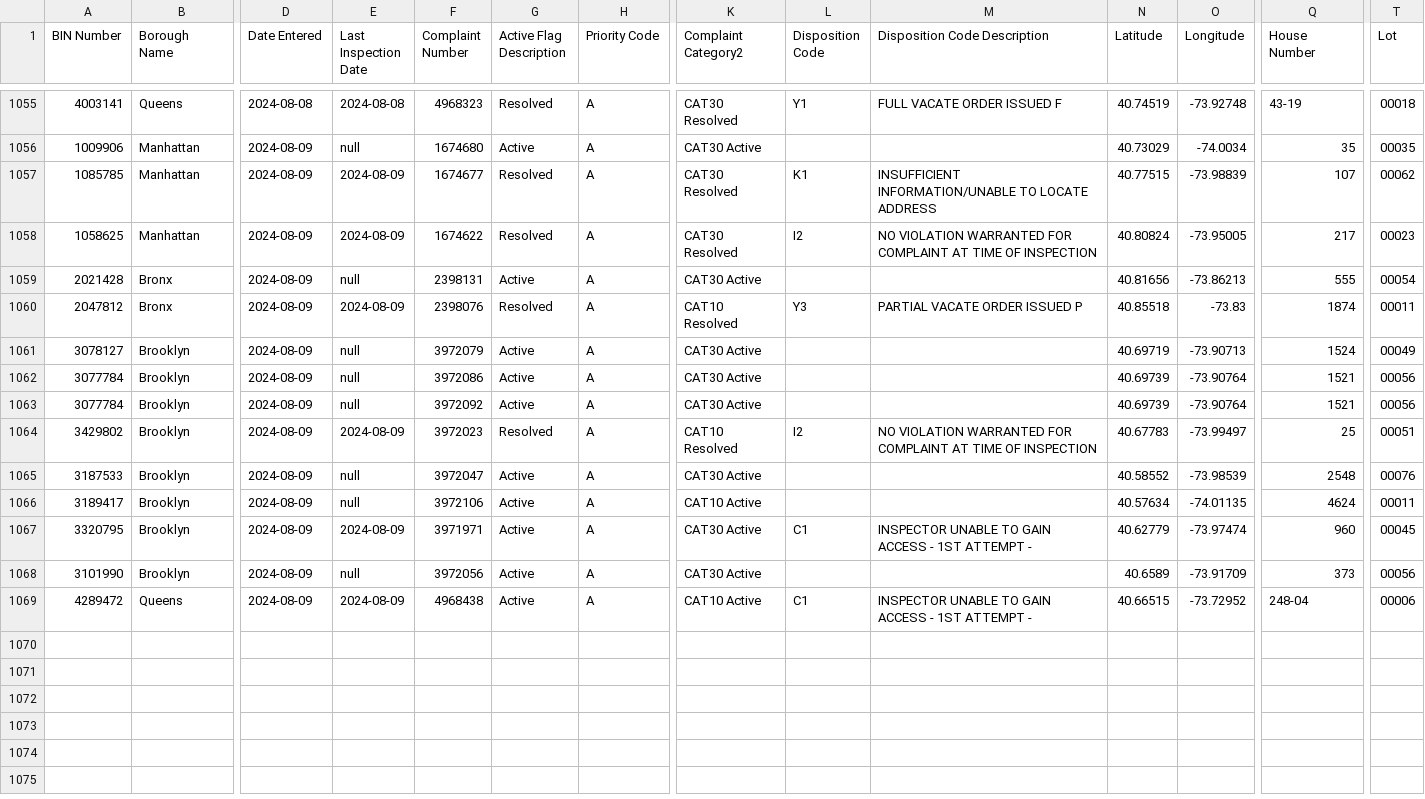
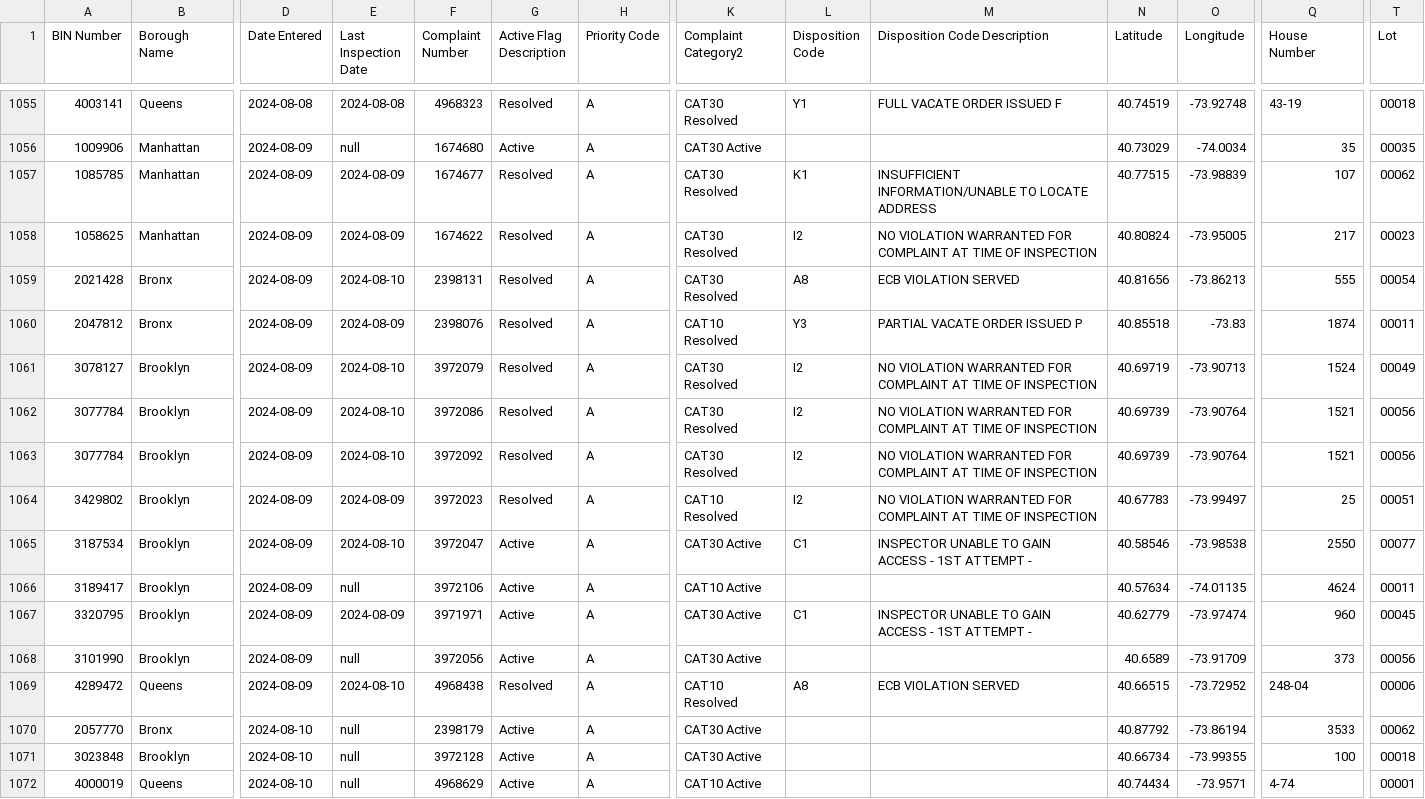
Before and after one commit to NYCDOB/EarthquakeComplaints, a CSV file: data/EarthquakeComplaints.csv, drawn as a sheet; only a part is shown, gaps mark what is left out; rows hold the shown columns only; the diff names each change by its address in the sheet, - before the commit and + after, or states it on an @@ line.

Commit message:
commit from script Sun 08/11/2024  7:00:31.84, 1072 rows

```diff
--- a/data/EarthquakeComplaints.csv
+++ b/data/EarthquakeComplaints.csv
-E1059 (Last Inspection Date): null
+E1059 (Last Inspection Date): 2024-08-10
-G1059 (Active Flag Description): Active
+G1059 (Active Flag Description): Resolved
-K1059 (Complaint Category2): CAT30 Active
+K1059 (Complaint Category2): CAT30 Resolved
-L1059 (Disposition Code): (empty)
+L1059 (Disposition Code): A8
-M1059 (Disposition Code Description): (empty)
+M1059 (Disposition Code Description): ECB VIOLATION SERVED
-E1061:E1063 (Last Inspection Date): null
+E1061:E1063 (Last Inspection Date): 2024-08-10
-G1061:G1063 (Active Flag Description): Active
+G1061:G1063 (Active Flag Description): Resolved
-K1061:K1063 (Complaint Category2): CAT30 Active
+K1061:K1063 (Complaint Category2): CAT30 Resolved
-L1061:L1063 (Disposition Code): (empty)
+L1061:L1063 (Disposition Code): I2
-M1061:M1063 (Disposition Code Description): (empty)
+M1061:M1063 (Disposition Code Description): NO VIOLATION WARRANTED FOR COMPLAINT AT TIME OF INSPECTION
-A1065 (BIN Number): 3187533
+A1065 (BIN Number): 3187534
-E1065 (Last Inspection Date): null
+E1065 (Last Inspection Date): 2024-08-10
-L1065 (Disposition Code): (empty)
+L1065 (Disposition Code): C1
-M1065 (Disposition Code Description): (empty)
+M1065 (Disposition Code Description): INSPECTOR UNABLE TO GAIN ACCESS - 1ST ATTEMPT -
-N1065 (Latitude): 40.58552
+N1065 (Latitude): 40.58546
-O1065 (Longitude): -73.98539
+O1065 (Longitude): -73.98538
-Q1065 (House Number): 2548
+Q1065 (House Number): 2550
-T1065 (Lot): 00076
+T1065 (Lot): 00077
-E1069 (Last Inspection Date): 2024-08-09
+E1069 (Last Inspection Date): 2024-08-10
-G1069 (Active Flag Description): Active
+G1069 (Active Flag Description): Resolved
-K1069 (Complaint Category2): CAT10 Active
+K1069 (Complaint Category2): CAT10 Resolved
-L1069 (Disposition Code): C1
+L1069 (Disposition Code): A8
-M1069 (Disposition Code Description): INSPECTOR UNABLE TO GAIN ACCESS - 1ST ATTEMPT -
+M1069 (Disposition Code Description): ECB VIOLATION SERVED
+row 1070: 2057770 | Bronx | 2024-08-10 | null | 2398179 | Active | A | CAT30 Active |  |  | 40.87792 | -73.86194 | 3533 | 00062
+row 1071: 3023848 | Brooklyn | 2024-08-10 | null | 3972128 | Active | A | CAT30 Active |  |  | 40.66734 | -73.99355 | 100 | 00018
+row 1072: 4000019 | Queens | 2024-08-10 | null | 4968629 | Active | A | CAT10 Active |  |  | 40.74434 | -73.9571 | 4-74 | 00001
```
